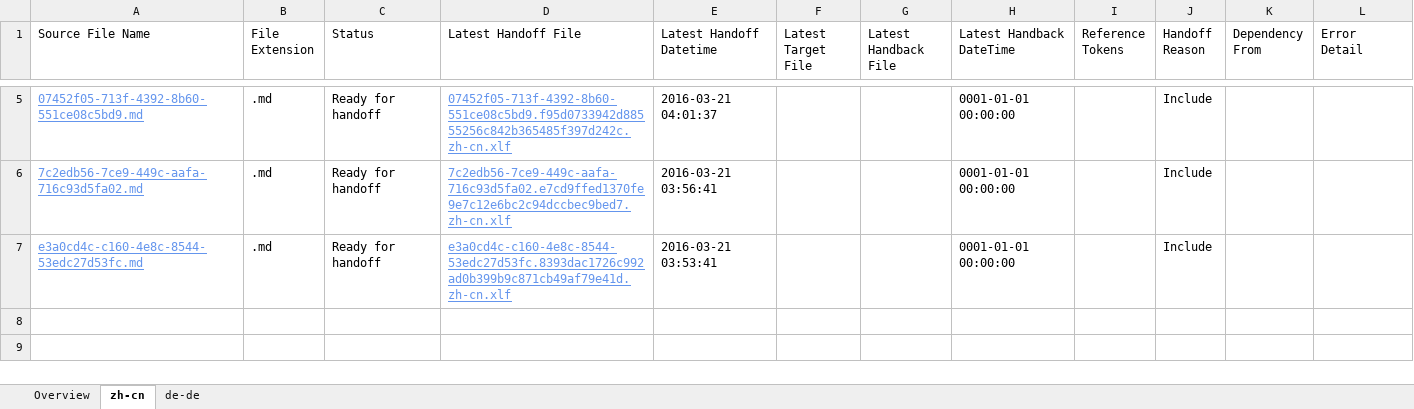
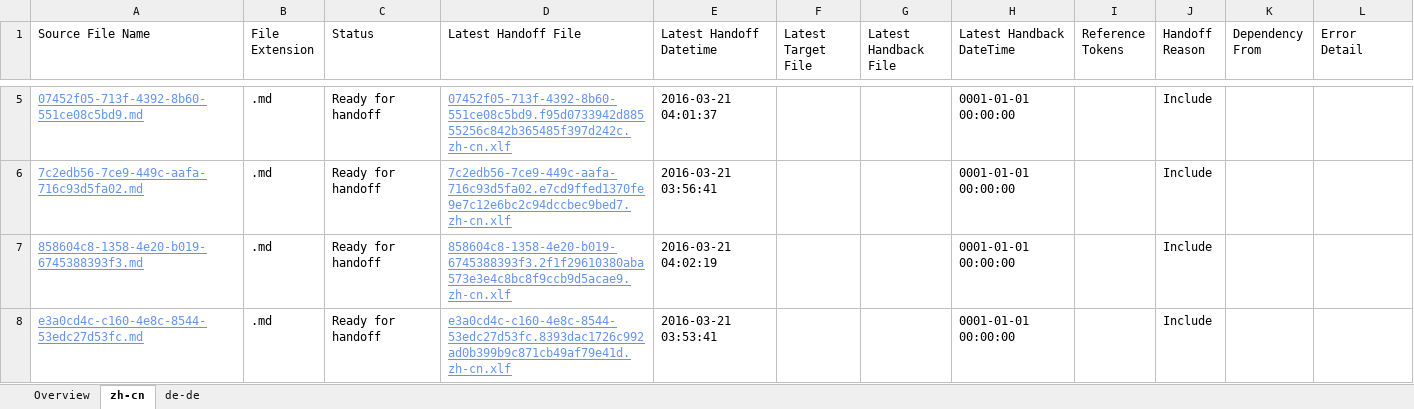
Before and after one commit to OpenLocalizationTestOrg/olhandback, an Excel workbook: ol-handback/OpenLocalizationTest/oltest/yuwzho/localization-status.xlsx, sheet zh-cn, drawn as a sheet; only a part is shown, gaps mark what is left out; values as stored, in another font and other column widths than the file's, no borders; table styles not drawn; the diff names each change by its address in the sheet, - before the commit and + after, or states it on an @@ line.

Commit message:
Generate Report for Handoff

```diff
--- a/ol-handback/OpenLocalizationTest/oltest/yuwzho/localization-status.xlsx (sheet zh-cn)
+++ b/ol-handback/OpenLocalizationTest/oltest/yuwzho/localization-status.xlsx (sheet zh-cn)
+row 7: 858604c8-1358-4e20-b019-6745388393f3.md | .md | Ready for handoff | 858604c8-1358-4e20-b019-6745388393f3.2f1f29610380aba573e3e4c8bc8f9ccb9d5acae9.zh-cn.xlf | 2016-03-21 04:02:19 |  |  | 0001-01-01 00:00:00 |  | Include
```
Also changed, not shown: sheet de-de, sheet Overview.
